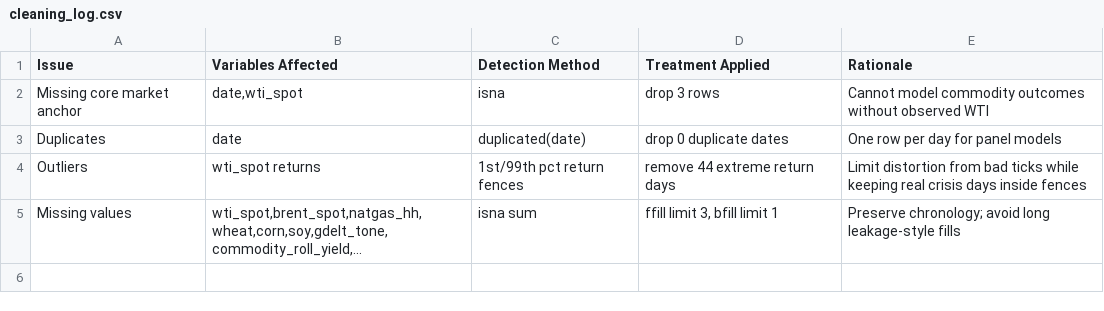
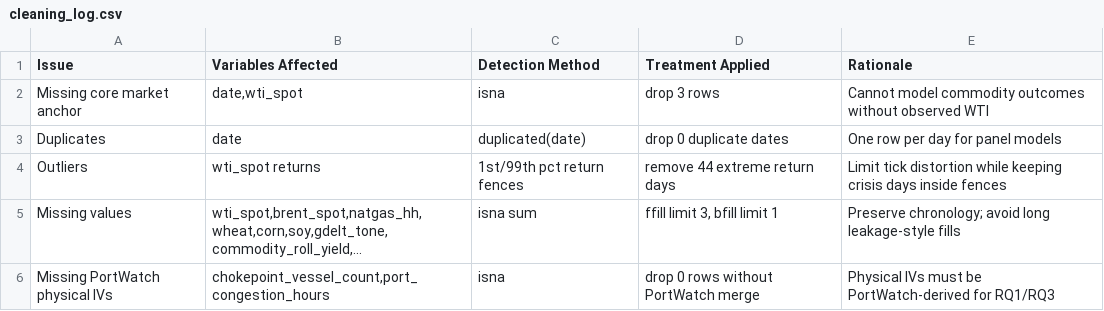
Before and after one commit to govind-vb/qm640-supply-chain-ai-sentinel, a CSV file: notebooks/outputs/latest/tables/cleaning_log.csv, drawn as a sheet.

```diff
--- a/notebooks/outputs/latest/tables/cleaning_log.csv
+++ b/notebooks/outputs/latest/tables/cleaning_log.csv
@@ -3,3 +3,4 @@ Missing core market anchor,"date,wti_spot",isna,drop 3 rows,Cannot model commodi
 Duplicates,date,duplicated(date),drop 0 duplicate dates,One row per day for panel models
-Outliers,wti_spot returns,1st/99th pct return fences,remove 44 extreme return days,Limit distortion from bad ticks while keeping real crisis days inside fences
+Outliers,wti_spot returns,1st/99th pct return fences,remove 44 extreme return days,Limit tick distortion while keeping crisis days inside fences
 Missing values,"wti_spot,brent_spot,natgas_hh,wheat,corn,soy,gdelt_tone,commodity_roll_yield,...",isna sum,"ffill limit 3, bfill limit 1",Preserve chronology; avoid long leakage-style fills
+Missing PortWatch physical IVs,"chokepoint_vessel_count,port_congestion_hours",isna,drop 0 rows without PortWatch merge,Physical IVs must be PortWatch-derived for RQ1/RQ3
```
Also changed, not shown: notebooks/outputs/latest/tables/eda_insight_summary.csv, notebooks/outputs/latest/tables/model_performance_rq3.csv, 36 other files.
